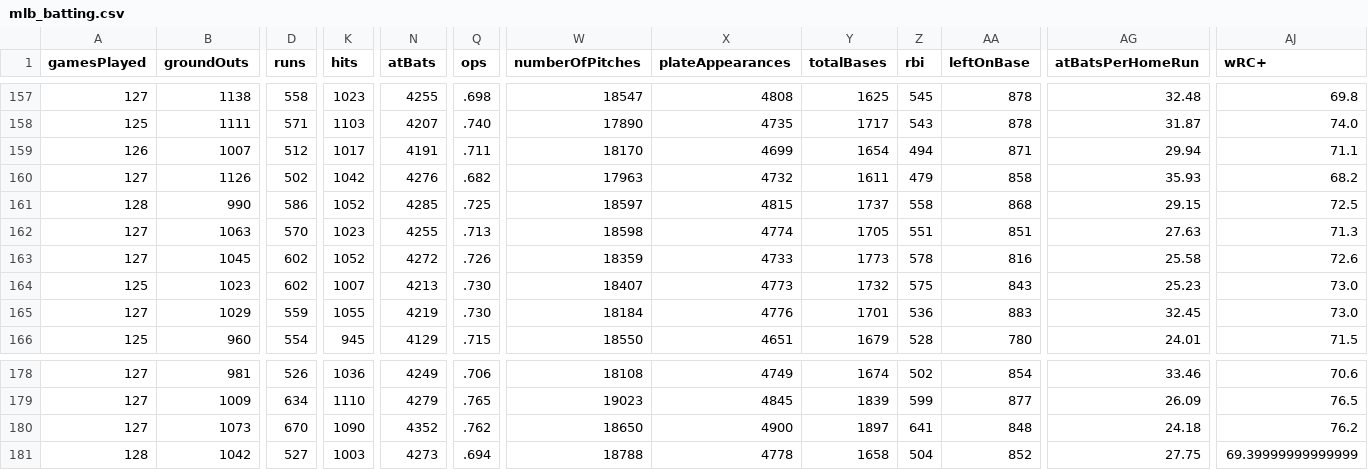
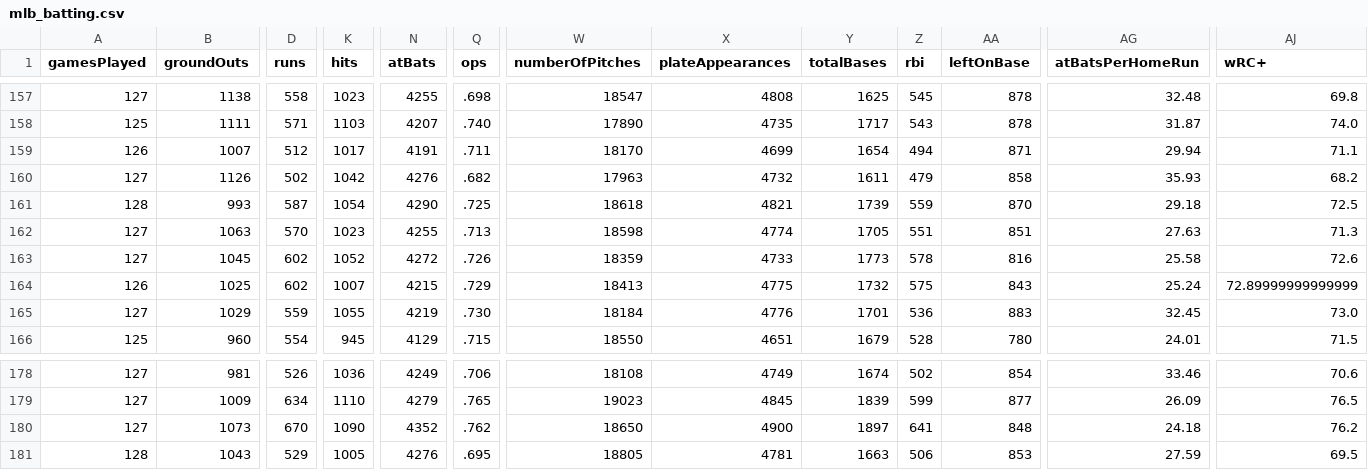
Before and after one commit to ricardodanmaravilla-coder/MLB-Pred, a CSV file: data/mlb_batting.csv, drawn as a sheet; only a part is shown, gaps mark what is left out; the diff covers the shown part only; the diff names each change by its address in the sheet, - before the commit and + after, or states it on an @@ line.

```diff
--- a/data/mlb_batting.csv
+++ b/data/mlb_batting.csv
-B161 (groundOuts): 990
+B161 (groundOuts): 993
-D161 (runs): 586
+D161 (runs): 587
-K161 (hits): 1052
+K161 (hits): 1054
-N161 (atBats): 4285
+N161 (atBats): 4290
-W161 (numberOfPitches): 18597
+W161 (numberOfPitches): 18618
-X161 (plateAppearances): 4815
+X161 (plateAppearances): 4821
-Y161 (totalBases): 1737
+Y161 (totalBases): 1739
-Z161 (rbi): 558
+Z161 (rbi): 559
-AA161 (leftOnBase): 868
+AA161 (leftOnBase): 870
-AG161 (atBatsPerHomeRun): 29.15
+AG161 (atBatsPerHomeRun): 29.18
-A164 (gamesPlayed): 125
+A164 (gamesPlayed): 126
-B164 (groundOuts): 1023
+B164 (groundOuts): 1025
-N164 (atBats): 4213
+N164 (atBats): 4215
-Q164 (ops): .730
+Q164 (ops): .729
-W164 (numberOfPitches): 18407
+W164 (numberOfPitches): 18413
-X164 (plateAppearances): 4773
+X164 (plateAppearances): 4775
-AG164 (atBatsPerHomeRun): 25.23
+AG164 (atBatsPerHomeRun): 25.24
-AJ164 (wRC+): 73.0
+AJ164 (wRC+): 72.89999999999999
-B181 (groundOuts): 1042
+B181 (groundOuts): 1043
-D181 (runs): 527
+D181 (runs): 529
-K181 (hits): 1003
+K181 (hits): 1005
-N181 (atBats): 4273
+N181 (atBats): 4276
-Q181 (ops): .694
+Q181 (ops): .695
-W181 (numberOfPitches): 18788
+W181 (numberOfPitches): 18805
-X181 (plateAppearances): 4778
+X181 (plateAppearances): 4781
-Y181 (totalBases): 1658
+Y181 (totalBases): 1663
-Z181 (rbi): 504
+Z181 (rbi): 506
-AA181 (leftOnBase): 852
+AA181 (leftOnBase): 853
-AG181 (atBatsPerHomeRun): 27.75
+AG181 (atBatsPerHomeRun): 27.59
-AJ181 (wRC+): 69.39999999999999
+AJ181 (wRC+): 69.5
```
Also changed, not shown: 25 edited cells elsewhere in this file, data/mlb_pitching.csv, 1 other file.
